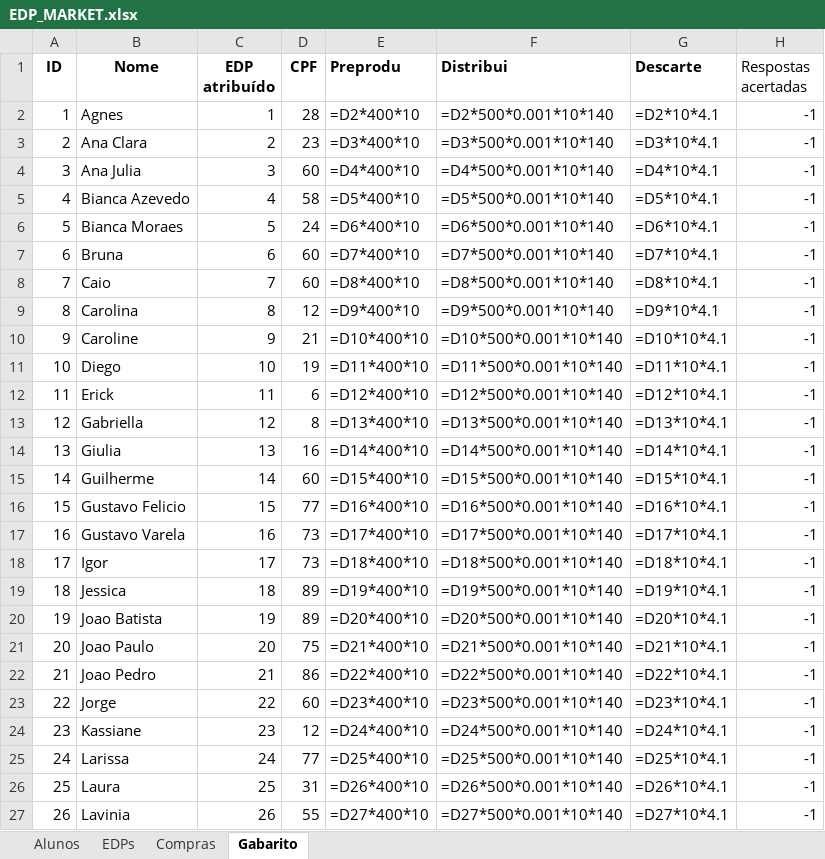
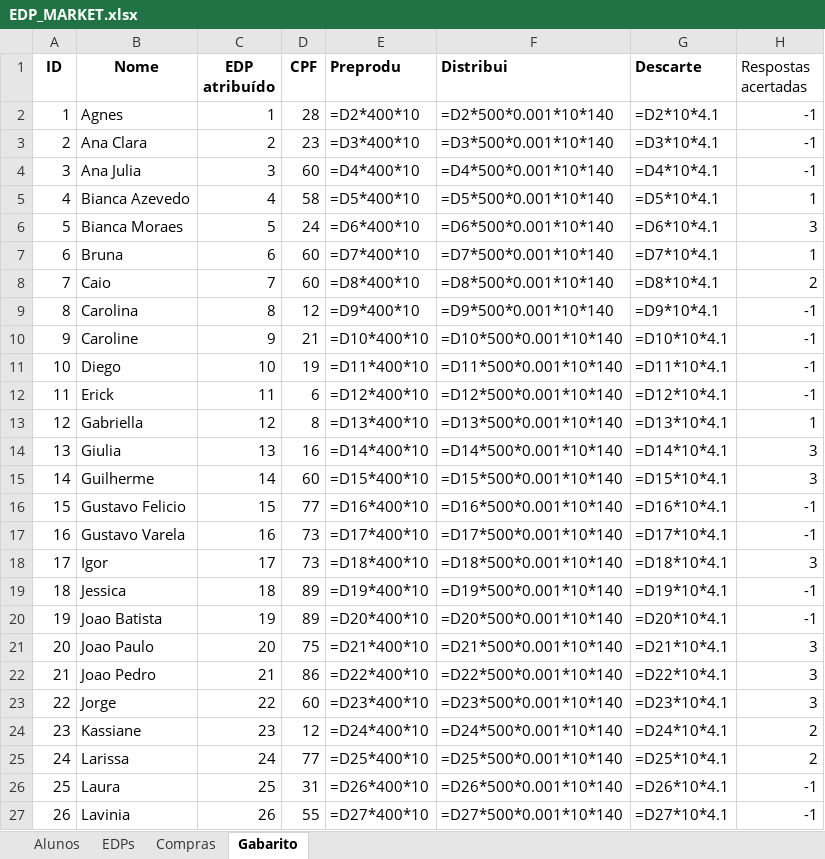
Before and after one commit to ilacheUFF/EDP_MARKET, an Excel workbook: EDP_MARKET.xlsx, sheet Gabarito, drawn as a sheet; only a part is shown; values as stored, in another font and other column widths than the file's, no borders; formulas without a stored value are shown as written; the diff covers the shown part only; the diff names each change by its address in the sheet, - before the commit and + after, or states it on an @@ line.

```diff
--- a/EDP_MARKET.xlsx (sheet Gabarito)
+++ b/EDP_MARKET.xlsx (sheet Gabarito)
-H5 (Respostas acertadas): -1
+H5 (Respostas acertadas): 1
-H6 (Respostas acertadas): -1
+H6 (Respostas acertadas): 3
-H7 (Respostas acertadas): -1
+H7 (Respostas acertadas): 1
-H8 (Respostas acertadas): -1
+H8 (Respostas acertadas): 2
-H13 (Respostas acertadas): -1
+H13 (Respostas acertadas): 1
-H14:H15 (Respostas acertadas): -1
+H14:H15 (Respostas acertadas): 3
-H18 (Respostas acertadas): -1
+H18 (Respostas acertadas): 3
-H21:H23 (Respostas acertadas): -1
+H21:H23 (Respostas acertadas): 3
-H24:H25 (Respostas acertadas): -1
+H24:H25 (Respostas acertadas): 2
```
Also changed, not shown: 8 edited cells elsewhere in this sheet, sheet Compras, sheet EDPs.
